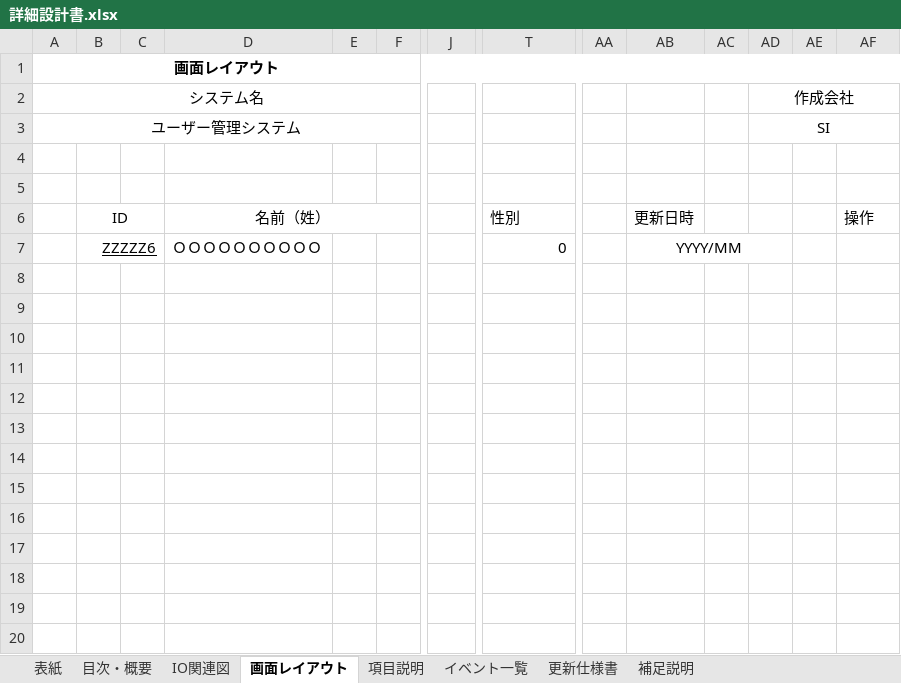
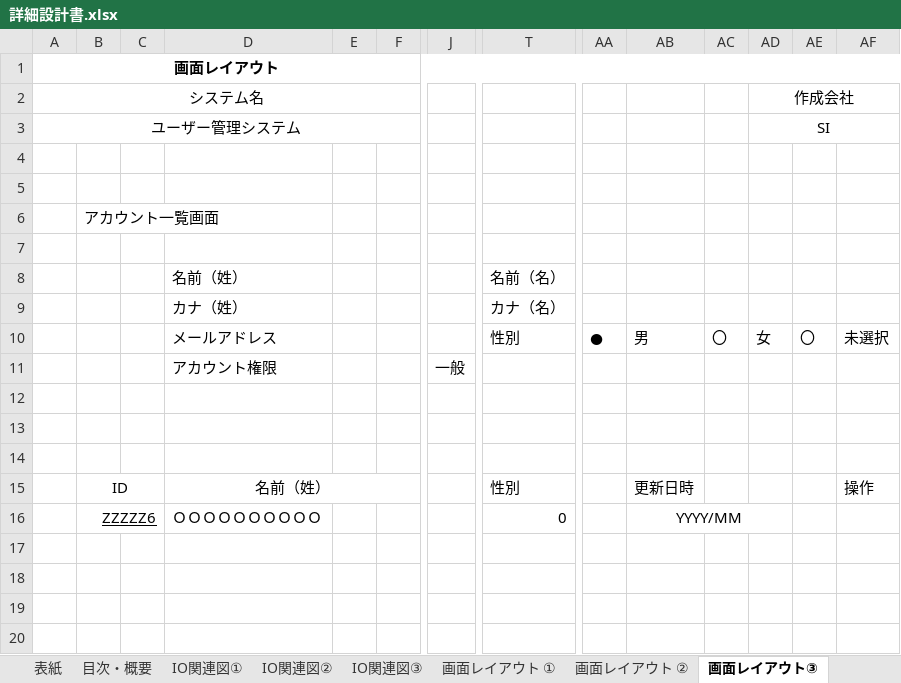
Before and after one commit to kkanami/13_-, an Excel workbook: document/【実習】各種設計書/詳細設計/詳細設計書.xlsx, sheet 画面レイアウト③, drawn as a sheet; only a part is shown, gaps mark what is left out; the shorter side is filled out with more unchanged rows; values as stored, in another font and other column widths than the file's, no borders; charts and pictures not drawn; rows hold the shown columns only; the diff names each change by its address in the sheet, - before the commit and + after, or states it on an @@ line.

```diff
--- a/document/【実習】各種設計書/詳細設計/詳細設計書.xlsx (sheet 画面レイアウト③)
+++ b/document/【実習】各種設計書/詳細設計/詳細設計書.xlsx (sheet 画面レイアウト③)
-sheet tab: IO関連図
+sheet tab: IO関連図③
-sheet tab: 画面レイアウト
+sheet tab: 画面レイアウト③
+sheet tab: IO関連図①
+sheet tab: IO関連図②
+sheet tab: 画面レイアウト ①
+sheet tab: 画面レイアウト ②
+row 6:  | アカウント一覧画面
+row 7: (empty)
+row 8:  |  |  | 名前（姓） |  |  |  | 名前（名）
+row 9:  |  |  | カナ（姓） |  |  |  | カナ（名）
+row 10:  |  |  | メールアドレス |  |  |  | 性別 | ● | 男 | 〇 | 女 | 〇 | 未選択
+row 11:  |  |  | アカウント権限 |  |  | 一般
+row 12: (empty)
+row 13: (empty)
+row 14: (empty)
```
Also changed, not shown: sheet 表紙, sheet 目次・概要, charts or pictures.
